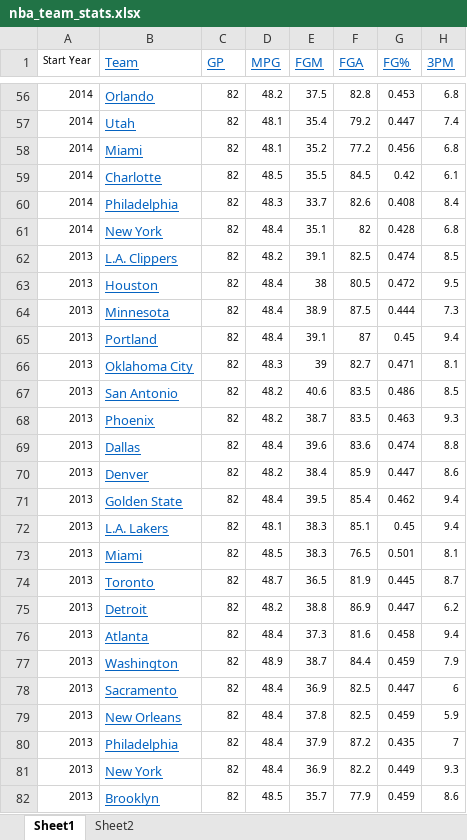
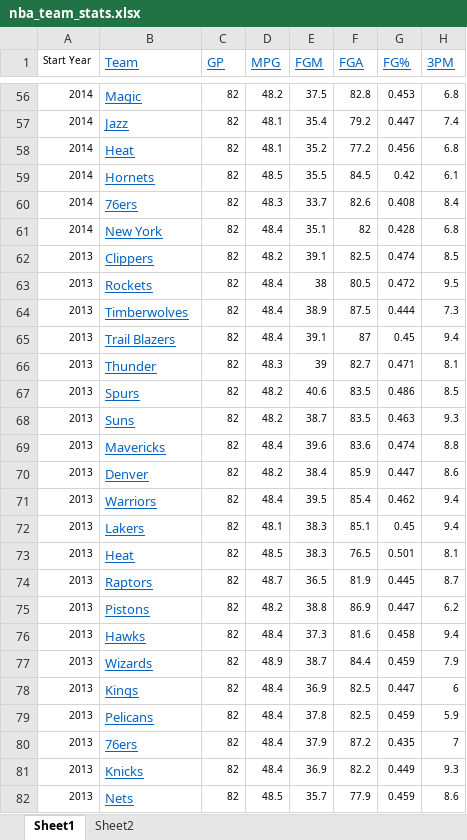
Before and after one commit to limj27/INFO-201-Group-1, an Excel workbook: data/nba_team_stats.xlsx, sheet Sheet1, drawn as a sheet; only a part is shown, gaps mark what is left out; values as stored, in another font and other column widths than the file's, no borders; the diff covers the shown part only; the diff names each change by its address in the sheet, - before the commit and + after, or states it on an @@ line.

```diff
--- a/data/nba_team_stats.xlsx (sheet Sheet1)
+++ b/data/nba_team_stats.xlsx (sheet Sheet1)
-B56 (Team): Orlando
+B56 (Team): Magic
-B57 (Team): Utah
+B57 (Team): Jazz
-B58 (Team): Miami
+B58 (Team): Heat
-B59 (Team): Charlotte
+B59 (Team): Hornets
-B60 (Team): Philadelphia
+B60 (Team): 76ers
-B62 (Team): L.A. Clippers
+B62 (Team): Clippers
-B63 (Team): Houston
+B63 (Team): Rockets
-B64 (Team): Minnesota
+B64 (Team): Timberwolves
-B65 (Team): Portland
+B65 (Team): Trail Blazers
-B66 (Team): Oklahoma City
+B66 (Team): Thunder
-B67 (Team): San Antonio
+B67 (Team): Spurs
-B68 (Team): Phoenix
+B68 (Team): Suns
-B69 (Team): Dallas
+B69 (Team): Mavericks
-B71 (Team): Golden State
+B71 (Team): Warriors
-B72 (Team): L.A. Lakers
+B72 (Team): Lakers
-B73 (Team): Miami
+B73 (Team): Heat
-B74 (Team): Toronto
+B74 (Team): Raptors
-B75 (Team): Detroit
+B75 (Team): Pistons
-B76 (Team): Atlanta
+B76 (Team): Hawks
-B77 (Team): Washington
+B77 (Team): Wizards
-B78 (Team): Sacramento
+B78 (Team): Kings
-B79 (Team): New Orleans
+B79 (Team): Pelicans
-B80 (Team): Philadelphia
+B80 (Team): 76ers
-B81 (Team): New York
+B81 (Team): Knicks
-B82 (Team): Brooklyn
+B82 (Team): Nets
```
Also changed, not shown: 151 edited cells elsewhere in this sheet, 3 other files.
